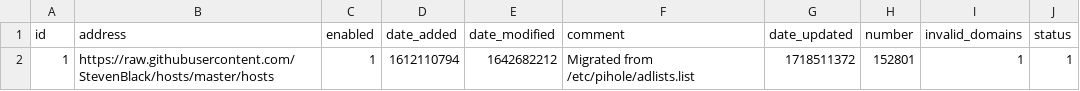
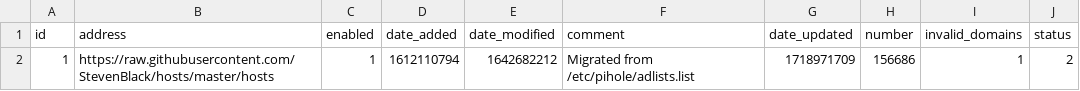
Before and after one commit to tester494/my-pihole-lists, a CSV file: adlist.csv, drawn as a sheet.

Commit message:
Updated June 21, 2024  1:00PM

```diff
--- a/adlist.csv
+++ b/adlist.csv
@@ -1,2 +1,2 @@
 id,address,enabled,date_added,date_modified,comment,date_updated,number,invalid_domains,status
-1,https://raw.githubusercontent.com/StevenBlack/hosts/master/hosts,1,1612110794,1642682212,"Migrated from /etc/pihole/adlists.list",1718511372,152801,1,1
+1,https://raw.githubusercontent.com/StevenBlack/hosts/master/hosts,1,1612110794,1642682212,"Migrated from /etc/pihole/adlists.list",1718971709,156686,1,2
```
